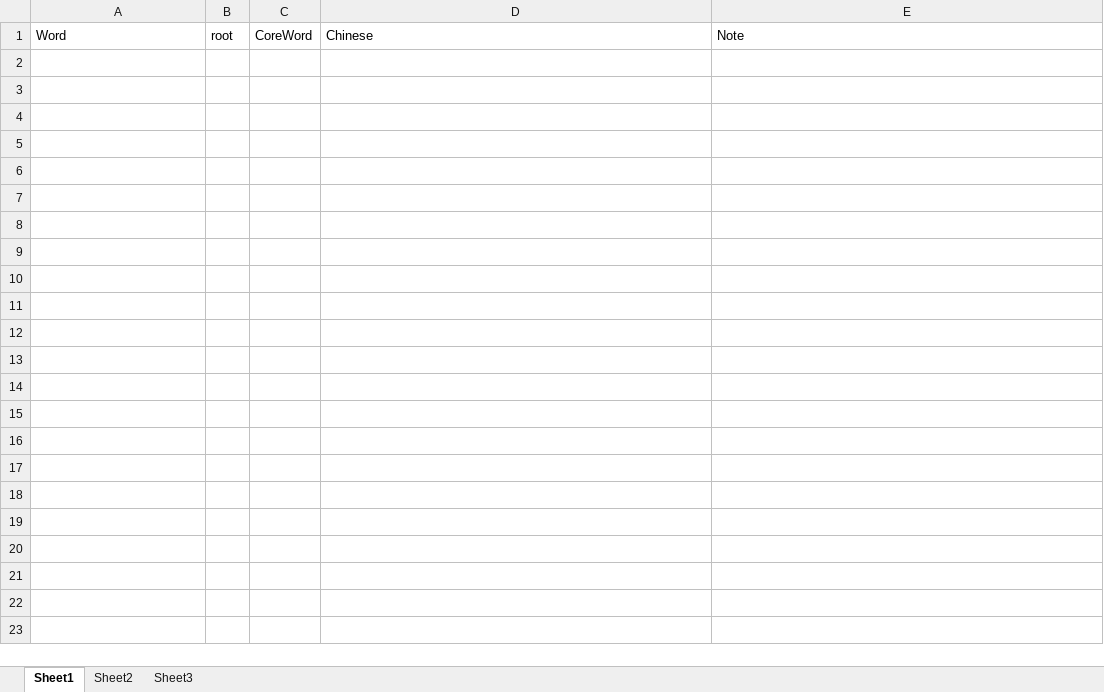
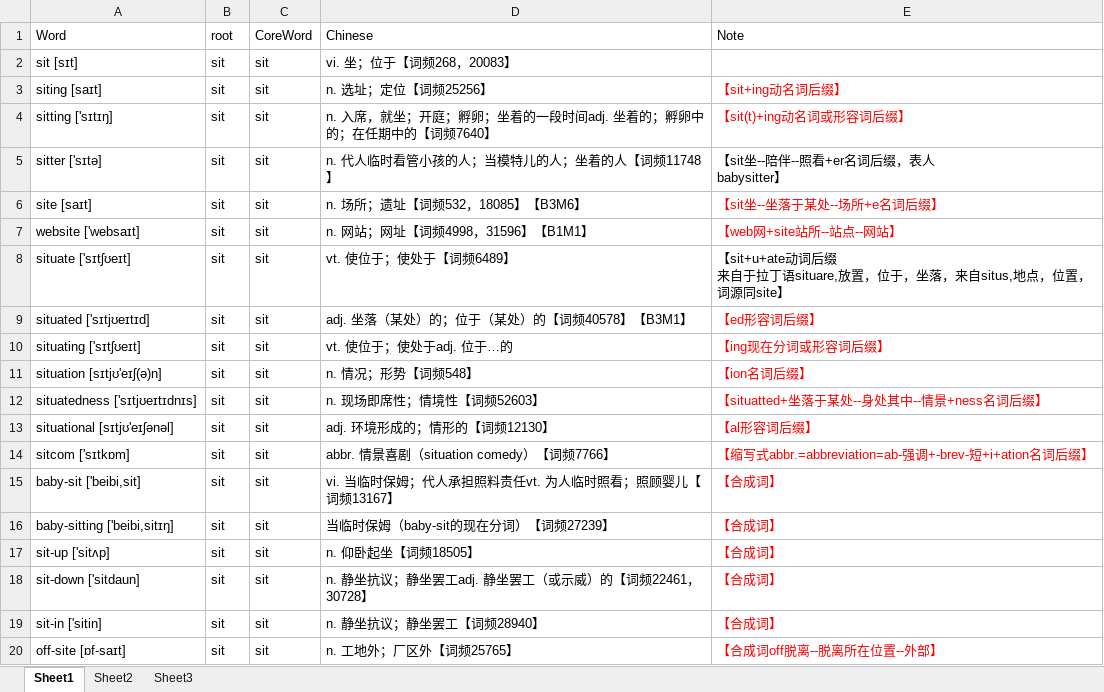
Before and after one commit to kejiaweiren/english, an Excel workbook: 词汇/数据库导入/014.-sit-=-sid-=-sed-=-sess-坐.xlsx, sheet Sheet1, drawn as a sheet; only a part is shown; values as stored, in another font and other column widths than the file's, no borders; ↵ is a line break in a cell; the diff covers the shown part only; the diff names each change by its address in the sheet, - before the commit and + after, or states it on an @@ line.

```diff
--- a/词汇/数据库导入/014.-sit-=-sid-=-sed-=-sess-坐.xlsx (sheet Sheet1)
+++ b/词汇/数据库导入/014.-sit-=-sid-=-sed-=-sess-坐.xlsx (sheet Sheet1)
+row 2: sit [sɪt] | sit | sit | vi. 坐；位于【词频268，20083】
+row 3: siting [saɪt] | sit | sit | n. 选址；定位【词频25256】 | 【sit+ing动名词后缀】
+row 4: sitting ['sɪtɪŋ] | sit | sit | n. 入席，就坐；开庭；孵卵；坐着的一段时间adj. 坐着的；孵卵中的；在任期中的【词频7640】 | 【sit(t)+ing动名词或形容词后缀】
+row 5: sitter ['sɪtə] | sit | sit | n. 代人临时看管小孩的人；当模特儿的人；坐着的人【词频11748】 | 【sit坐--陪伴--照看+er名词后缀，表人 ↵ babysitter】
+row 6: site [saɪt] | sit | sit | n. 场所；遗址【词频532，18085】【B3M6】 | 【sit坐--坐落于某处--场所+e名词后缀】
+row 7: website ['websaɪt] | sit | sit | n. 网站；网址【词频4998，31596】【B1M1】 | 【web网+site站所--站点--网站】
+row 8: situate ['sɪtʃʊeɪt] | sit | sit | vt. 使位于；使处于【词频6489】 | 【sit+u+ate动词后缀 ↵ 来自于拉丁语situare,放置，位于，坐落，来自situs,地点，位置，词源同site】
+row 9: situated ['sɪtjʊeɪtɪd] | sit | sit | adj. 坐落（某处）的；位于（某处）的【词频40578】【B3M1】 | 【ed形容词后缀】
+row 10: situating ['sɪtʃʊeɪt] | sit | sit | vt. 使位于；使处于adj. 位于…的 | 【ing现在分词或形容词后缀】
+row 11: situation [sɪtjʊ'eɪʃ(ə)n] | sit | sit | n. 情况；形势【词频548】 | 【ion名词后缀】
+row 12: situatedness ['sɪtjʊeɪtɪdnɪs] | sit | sit | n. 现场即席性；情境性【词频52603】 | 【situatted+坐落于某处--身处其中--情景+ness名词后缀】
+row 13: situational [sɪtjʊ'eɪʃənəl] | sit | sit | adj. 环境形成的；情形的【词频12130】 | 【al形容词后缀】
+row 14: sitcom ['sɪtkɒm] | sit | sit | abbr. 情景喜剧（situation comedy）【词频7766】 | 【缩写式abbr.=abbreviation=ab-强调+-brev-短+i+ation名词后缀】
+row 15: baby-sit ['beibi,sit] | sit | sit | vi. 当临时保姆；代人承担照料责任vt. 为人临时照看；照顾婴儿【词频13167】 | 【合成词】
+row 16: baby-sitting ['beibi,sitɪŋ] | sit | sit | 当临时保姆（baby-sit的现在分词）【词频27239】 | 【合成词】
+row 17: sit-up ['sitʌp] | sit | sit | n. 仰卧起坐【词频18505】 | 【合成词】
+row 18: sit-down ['sitdaun] | sit | sit | n. 静坐抗议；静坐罢工adj. 静坐罢工（或示威）的【词频22461，30728】 | 【合成词】
+row 19: sit-in ['sitin] | sit | sit | n. 静坐抗议；静坐罢工【词频28940】 | 【合成词】
+row 20: off-site [ɒf-saɪt] | sit | sit | n. 工地外；厂区外【词频25765】 | 【合成词off脱离--脱离所在位置--外部】
```
Also changed, not shown: 118 added rows elsewhere in this sheet, 词汇/数据库导入/013.-st-==-sist-==-stat-==-stin-==-stem-==-stit-立，站.xlsx, 3 other files.
